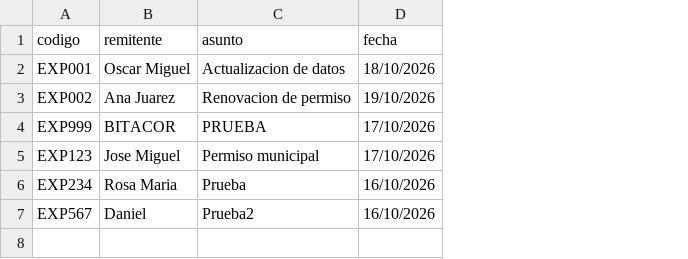
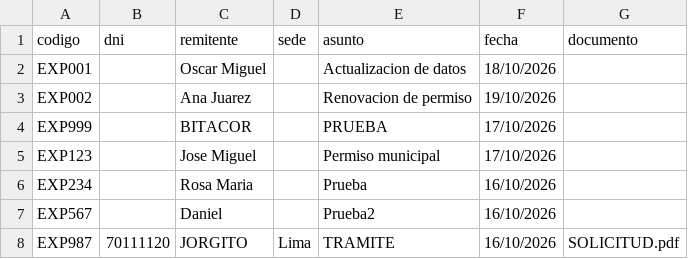
Before and after one commit to oyupanescobar-commits/mesa-partes-digital, a CSV file: expedientes.csv, drawn as a sheet; the diff names each change by its address in the sheet, - before the commit and + after, or states it on an @@ line.

Commit message:
Version 1.6 DNI y Sedes

```diff
--- a/expedientes.csv
+++ b/expedientes.csv
+column B (dni), empty
+column D (sede), empty
+column G (documento), empty
+row 8: EXP987 | 70111120 | JORGITO | Lima | TRAMITE | 16/10/2026 | SOLICITUD.pdf
```
Also changed, not shown: 3 other files.
